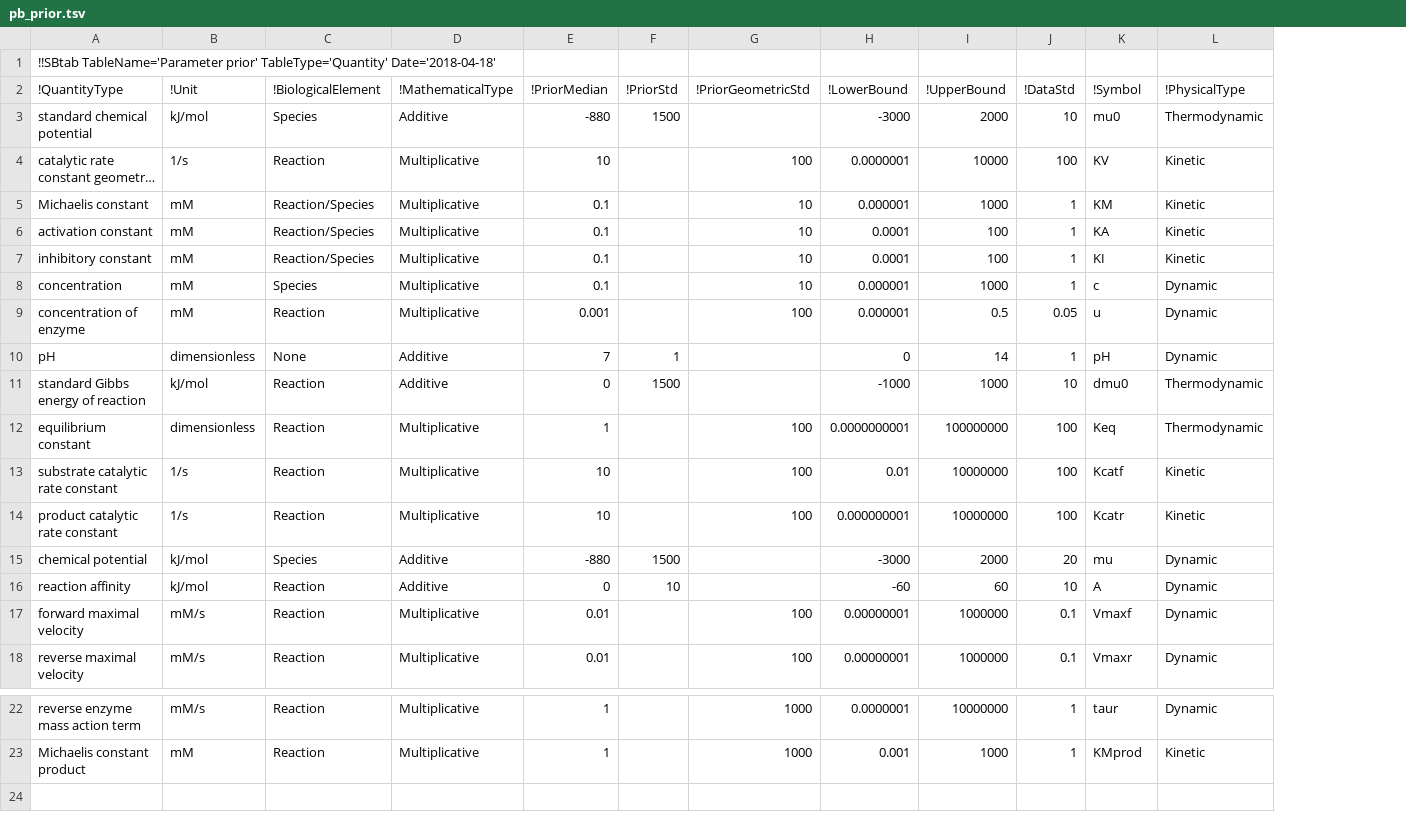
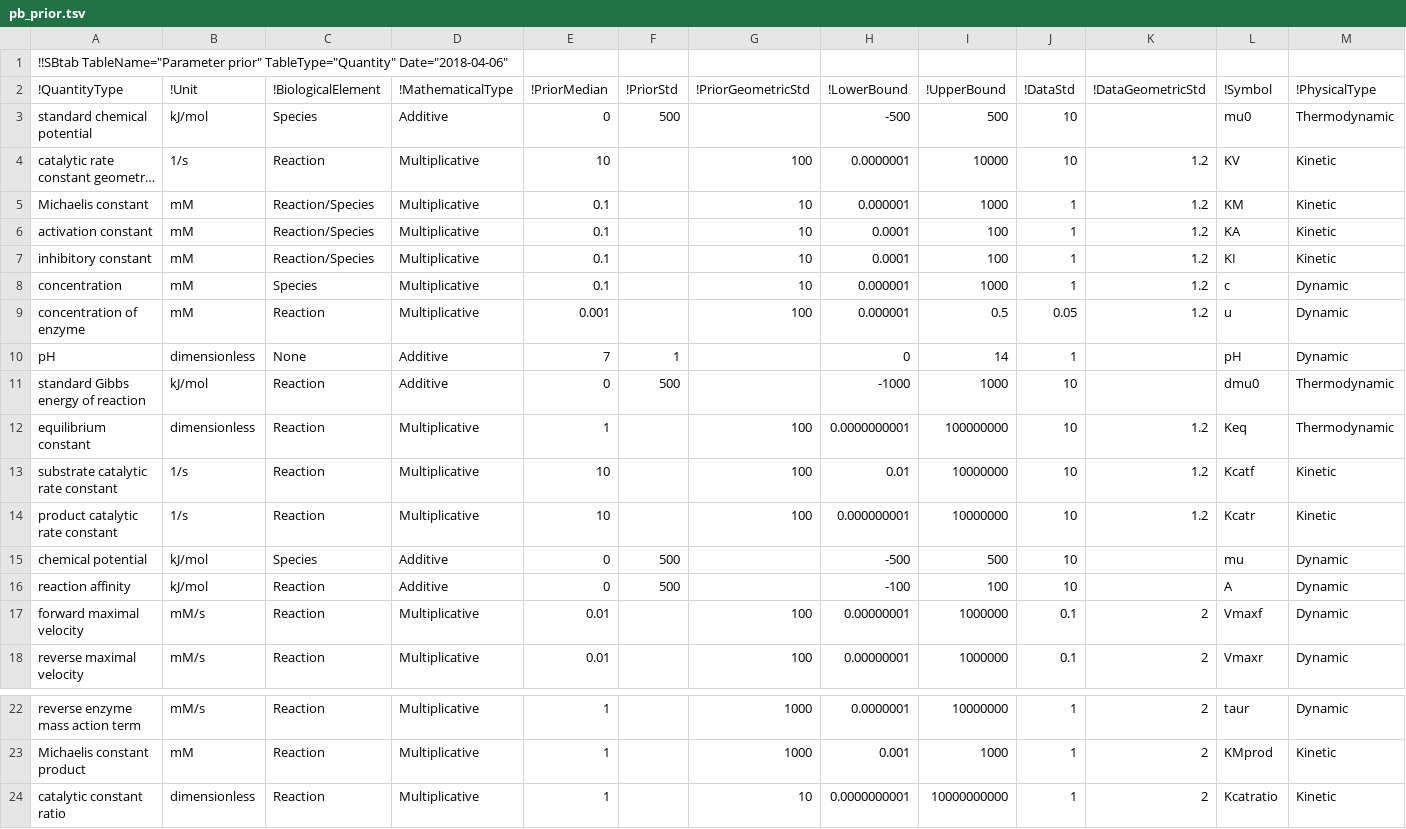
Before and after one commit to tlubitz/parameter_balancing, a TSV file: web_version/static/files/default_files/pb_prior.tsv, drawn as a sheet; only a part is shown, gaps mark what is left out; long unchanged cells end in …; rows hold the shown columns only; the diff names each change by its address in the sheet, - before the commit and + after, or states it on an @@ line.

```diff
--- a/web_version/static/files/default_files/pb_prior.tsv
+++ b/web_version/static/files/default_files/pb_prior.tsv
+column K (!DataGeometricStd), rows 4-18: 1.2 | 1.2 | 1.2 | 1.2 | 1.2 | 1.2 |  |  | 1.2 | 1.2 | 1.2 |  |  | 2 | 2; rows 22-23: 2 | 2
-A1 (!QuantityType): !!SBtab TableName='Parameter prior' TableType='Quantity' Date='2018-04-18'
+A1 (!QuantityType): !!SBtab TableName="Parameter prior" TableType="Quantity" Date="2018-04-06"
-E3 (!PriorMedian): -880
+E3 (!PriorMedian): 0
-F3 (!PriorStd): 1500
+F3 (!PriorStd): 500
-H3 (!LowerBound): -3000
+H3 (!LowerBound): -500
-I3 (!UpperBound): 2000
+I3 (!UpperBound): 500
-J4 (!DataStd): 100
+J4 (!DataStd): 10
-F11 (!PriorStd): 1500
+F11 (!PriorStd): 500
-J12:J14 (!DataStd): 100
+J12:J14 (!DataStd): 10
-E15 (!PriorMedian): -880
+E15 (!PriorMedian): 0
-F15 (!PriorStd): 1500
+F15 (!PriorStd): 500
-H15 (!LowerBound): -3000
+H15 (!LowerBound): -500
-I15 (!UpperBound): 2000
+I15 (!UpperBound): 500
-J15 (!DataStd): 20
+J15 (!DataStd): 10
-F16 (!PriorStd): 10
+F16 (!PriorStd): 500
-H16 (!LowerBound): -60
+H16 (!LowerBound): -100
-I16 (!UpperBound): 60
+I16 (!UpperBound): 100
+row 24: catalytic constant ratio | dimensionless | Reaction | Multiplicative | 1 |  | 10 | 0.0000000001 | 10000000000 | 1 | 2 | Kcatratio | Kinetic
```
Also changed, not shown: pypi_version/pbalancing/files/default_files/pb_prior.tsv, standalone_version/files/default_files/pb_prior.tsv, 4 other files.
